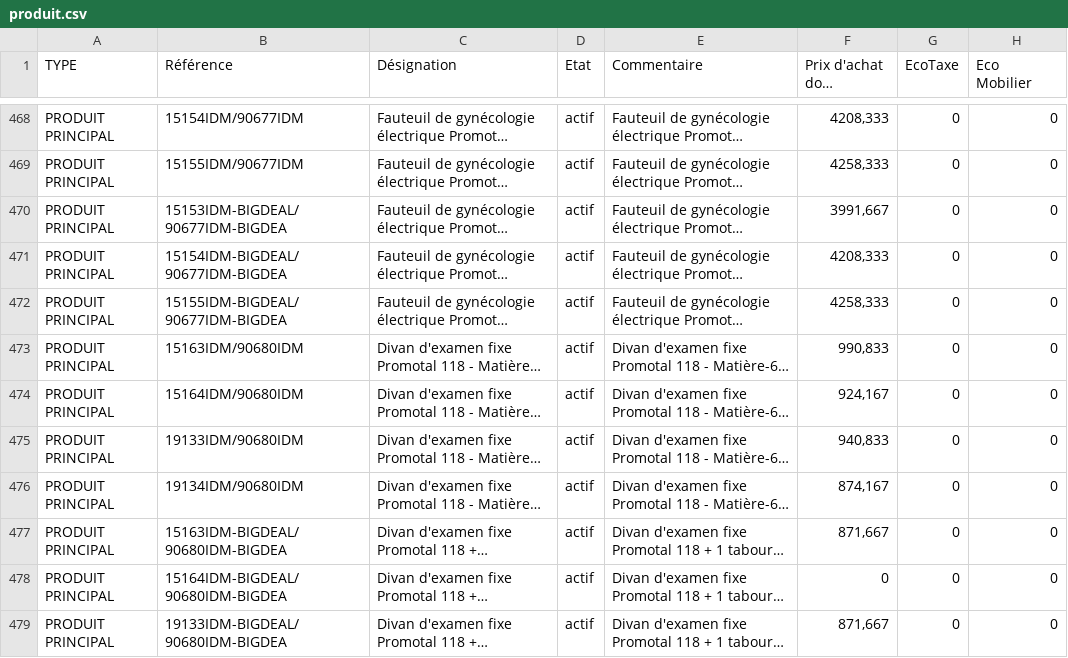
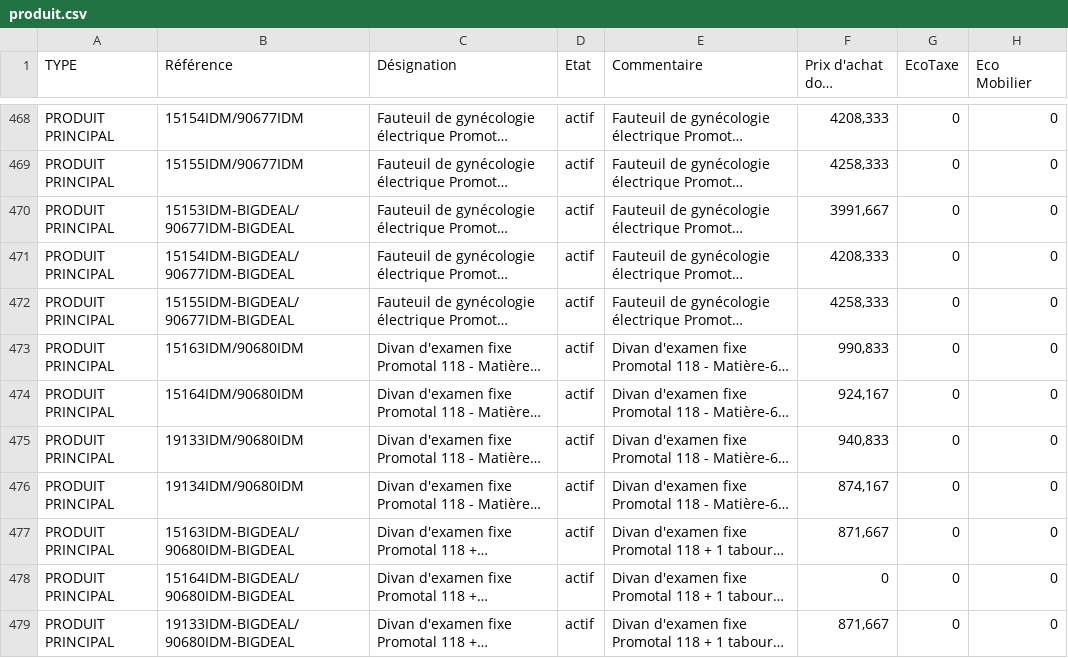
Before and after one commit to smortier59/optima, a CSV file: crontab/cleodis/hexamed/produit.csv, drawn as a sheet; only a part is shown, gaps mark what is left out; long unchanged cells end in …; the diff covers the shown part only; the diff names each change by its address in the sheet, - before the commit and + after, or states it on an @@ line.

Commit message:
import hexamed 17/09/2020

```diff
--- a/crontab/cleodis/hexamed/produit.csv
+++ b/crontab/cleodis/hexamed/produit.csv
-B470 (Référence): 15153IDM-BIGDEAL/90677IDM-BIGDEA
+B470 (Référence): 15153IDM-BIGDEAL/90677IDM-BIGDEAL
-B471 (Référence): 15154IDM-BIGDEAL/90677IDM-BIGDEA
+B471 (Référence): 15154IDM-BIGDEAL/90677IDM-BIGDEAL
-B472 (Référence): 15155IDM-BIGDEAL/90677IDM-BIGDEA
+B472 (Référence): 15155IDM-BIGDEAL/90677IDM-BIGDEAL
-B477 (Référence): 15163IDM-BIGDEAL/90680IDM-BIGDEA
+B477 (Référence): 15163IDM-BIGDEAL/90680IDM-BIGDEAL
-B478 (Référence): 15164IDM-BIGDEAL/90680IDM-BIGDEA
+B478 (Référence): 15164IDM-BIGDEAL/90680IDM-BIGDEAL
-B479 (Référence): 19133IDM-BIGDEAL/90680IDM-BIGDEA
+B479 (Référence): 19133IDM-BIGDEAL/90680IDM-BIGDEAL
```
Also changed, not shown: 50 edited cells elsewhere in this file, crontab/cleodis/hexamed/ligne.csv.
